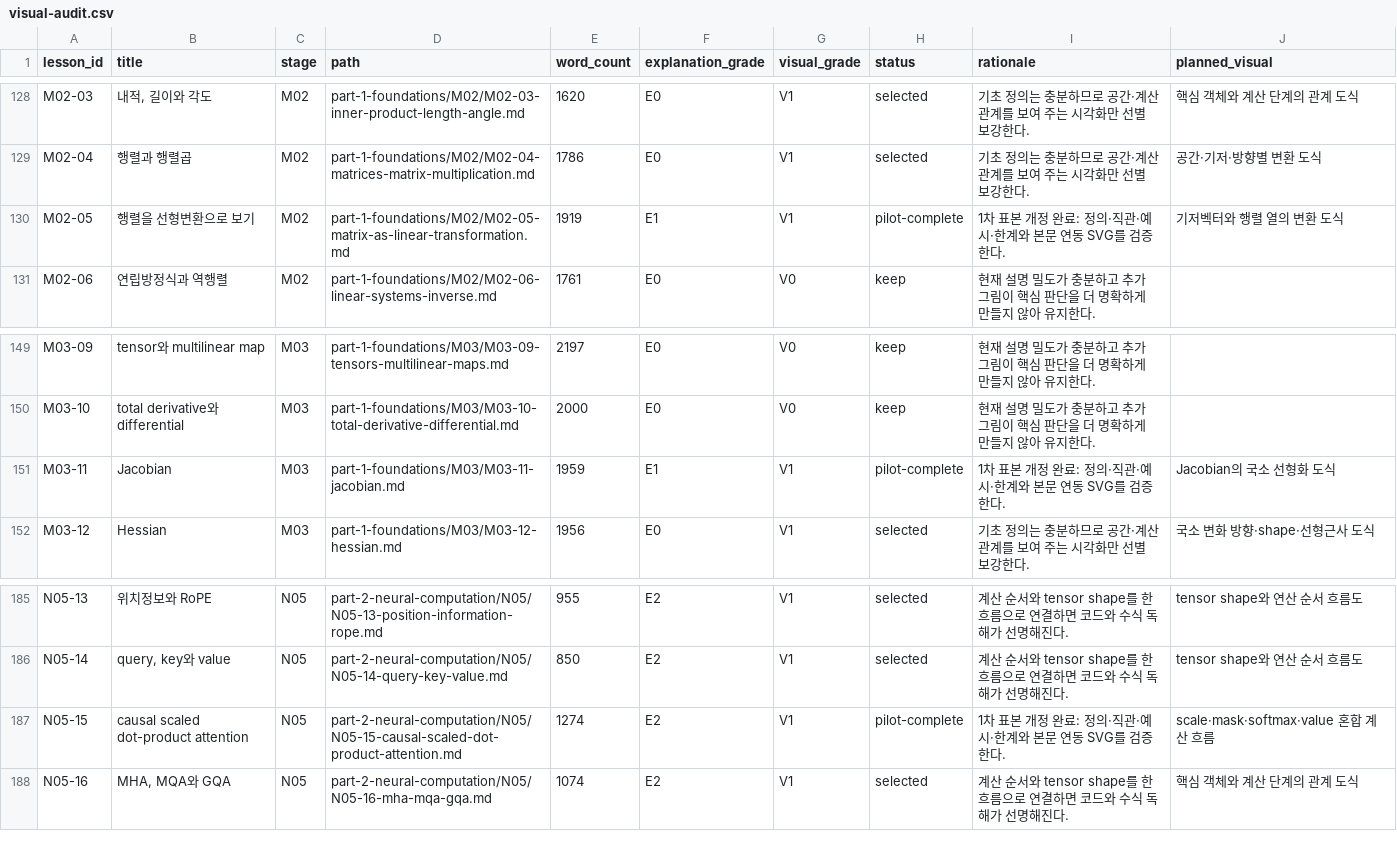
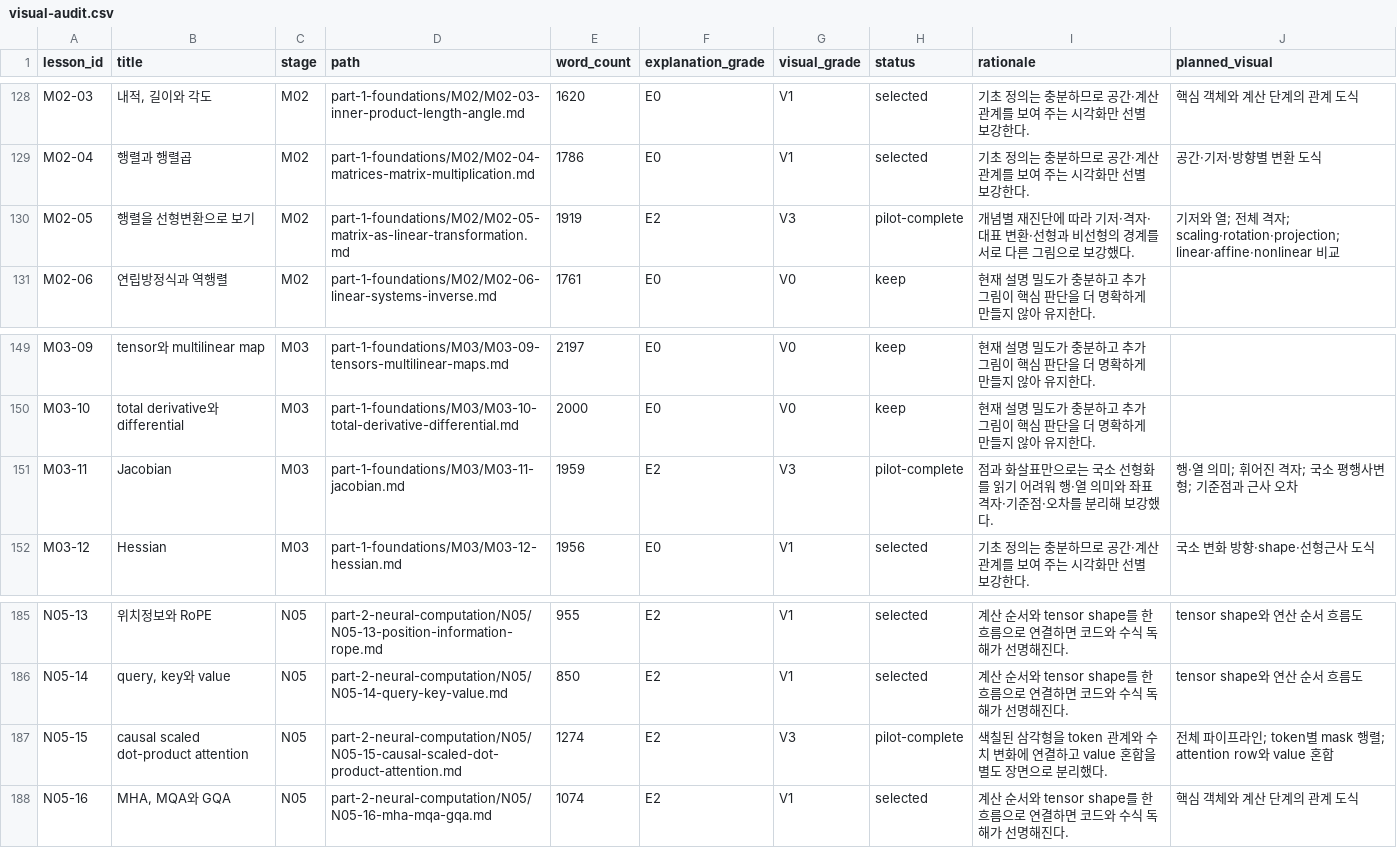
Before and after one commit to leeklim/ai-math-guide, a CSV file: revision/visual-audit.csv, drawn as a sheet; only a part is shown, gaps mark what is left out.

Commit message:
docs: revise visual pilot examples

```diff
--- a/revision/visual-audit.csv
+++ b/revision/visual-audit.csv
@@ -129,3 +129,3 @@
 "M02-04","행렬과 행렬곱","M02","part-1-foundations/M02/M02-04-matrices-matrix-multiplication.md","1786","E0","V1","selected","기초 정의는 충분하므로 공간·계산 관계를 보여 주는 시각화만 선별 보강한다.","공간·기저·방향별 변환 도식"
-"M02-05","행렬을 선형변환으로 보기","M02","part-1-foundations/M02/M02-05-matrix-as-linear-transformation.md","1919","E1","V1","pilot-complete","1차 표본 개정 완료: 정의·직관·예시·한계와 본문 연동 SVG를 검증한다.","기저벡터와 행렬 열의 변환 도식"
+"M02-05","행렬을 선형변환으로 보기","M02","part-1-foundations/M02/M02-05-matrix-as-linear-transformation.md","1919","E2","V3","pilot-complete","개념별 재진단에 따라 기저·격자·대표 변환·선형과 비선형의 경계를 서로 다른 그림으로 보강했다.","기저와 열; 전체 격자; scaling·rotation·projection; linear·affine·nonlinear 비교"
 "M02-06","연립방정식과 역행렬","M02","part-1-foundations/M02/M02-06-linear-systems-inverse.md","1761","E0","V0","keep","현재 설명 밀도가 충분하고 추가 그림이 핵심 판단을 더 명확하게 만들지 않아 유지한다.",""
@@ -150,3 +150,3 @@
 "M03-10","total derivative와 differential","M03","part-1-foundations/M03/M03-10-total-derivative-differential.md","2000","E0","V0","keep","현재 설명 밀도가 충분하고 추가 그림이 핵심 판단을 더 명확하게 만들지 않아 유지한다.",""
-"M03-11","Jacobian","M03","part-1-foundations/M03/M03-11-jacobian.md","1959","E1","V1","pilot-complete","1차 표본 개정 완료: 정의·직관·예시·한계와 본문 연동 SVG를 검증한다.","Jacobian의 국소 선형화 도식"
+"M03-11","Jacobian","M03","part-1-foundations/M03/M03-11-jacobian.md","1959","E2","V3","pilot-complete","점과 화살표만으로는 국소 선형화를 읽기 어려워 행·열 의미와 좌표격자·기준점·오차를 분리해 보강했다.","행·열 의미; 휘어진 격자; 국소 평행사변형; 기준점과 근사 오차"
 "M03-12","Hessian","M03","part-1-foundations/M03/M03-12-hessian.md","1956","E0","V1","selected","기초 정의는 충분하므로 공간·계산 관계를 보여 주는 시각화만 선별 보강한다.","국소 변화 방향·shape·선형근사 도식"
@@ -186,3 +186,3 @@
 "N05-14","query, key와 value","N05","part-2-neural-computation/N05/N05-14-query-key-value.md","850","E2","V1","selected","계산 순서와 tensor shape를 한 흐름으로 연결하면 코드와 수식 독해가 선명해진다.","tensor shape와 연산 순서 흐름도"
-"N05-15","causal scaled dot-product attention","N05","part-2-neural-computation/N05/N05-15-causal-scaled-dot-product-attention.md","1274","E2","V1","pilot-complete","1차 표본 개정 완료: 정의·직관·예시·한계와 본문 연동 SVG를 검증한다.","scale·mask·softmax·value 혼합 계산 흐름"
+"N05-15","causal scaled dot-product attention","N05","part-2-neural-computation/N05/N05-15-causal-scaled-dot-product-attention.md","1274","E2","V3","pilot-complete","색칠된 삼각형을 token 관계와 수치 변화에 연결하고 value 혼합을 별도 장면으로 분리했다.","전체 파이프라인; token별 mask 행렬; attention row와 value 혼합"
 "N05-16","MHA, MQA와 GQA","N05","part-2-neural-computation/N05/N05-16-mha-mqa-gqa.md","1074","E2","V1","selected","계산 순서와 tensor shape를 한 흐름으로 연결하면 코드와 수식 독해가 선명해진다.","핵심 객체와 계산 단계의 관계 도식"
```
Also changed, not shown: 26 other files.
